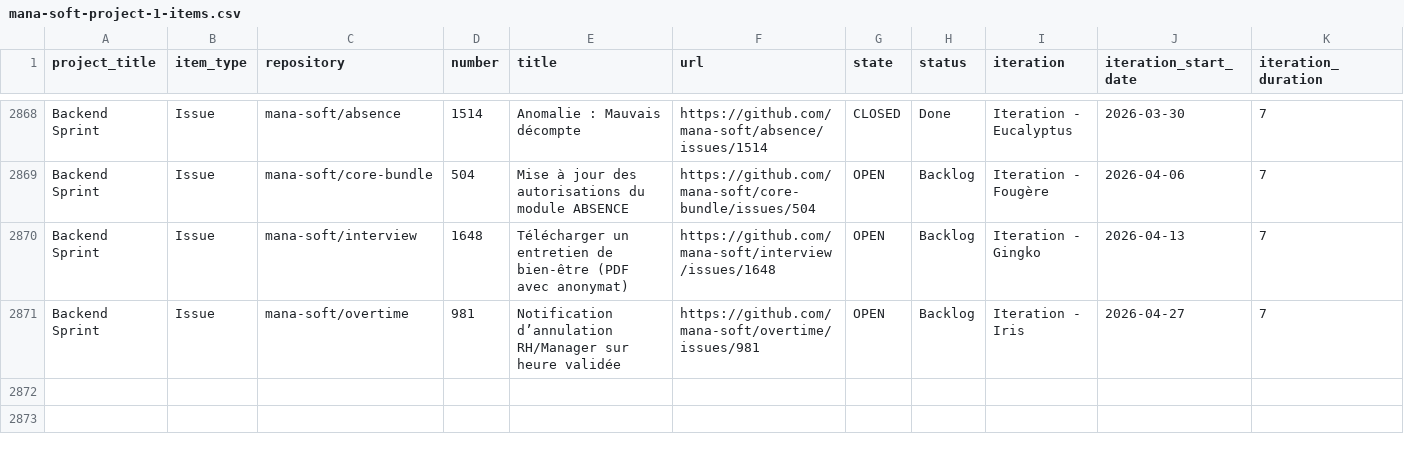
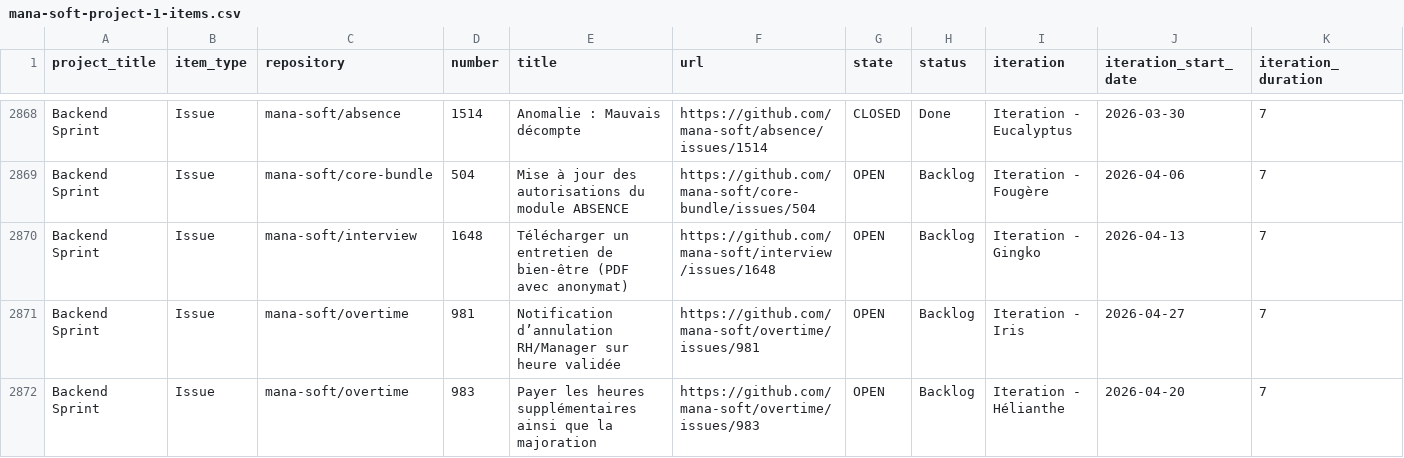
Before and after one commit to siven76/dev-dashboard, a CSV file: docs/briefs/mana-soft-project-1-items.csv, drawn as a sheet; only a part is shown, gaps mark what is left out; rows hold the shown columns only; the diff names each change by its address in the sheet, - before the commit and + after, or states it on an @@ line.

```diff
--- a/docs/briefs/mana-soft-project-1-items.csv
+++ b/docs/briefs/mana-soft-project-1-items.csv
+row 2872: Backend Sprint | Issue | mana-soft/overtime | 983 | Payer les heures supplémentaires ainsi que la majoration | https://github.com/mana-soft/overtime/issues/983 | OPEN | Backlog | Iteration - Hélianthe | 2026-04-20 | 7
```
Also changed, not shown: 2 other files.
